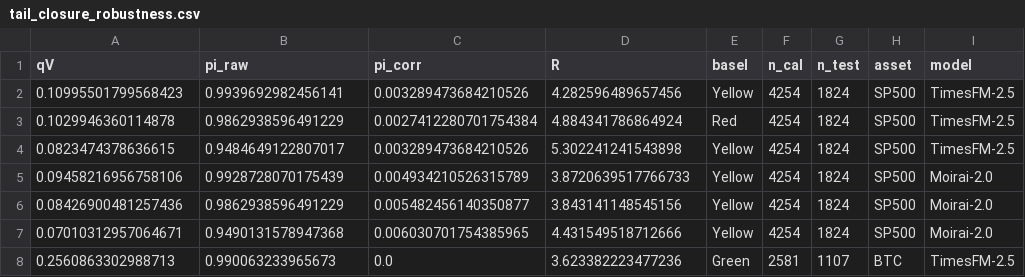
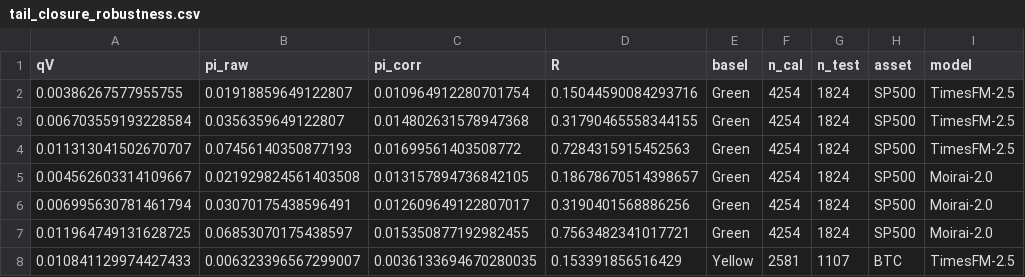
Before and after one commit to QuantLet/Conformal_Oracle, a CSV file: Quantlets/CO_robustness/tail_closure_robustness.csv, drawn as a sheet; only a part is shown; the diff covers the shown part only; the diff names each change by its address in the sheet, - before the commit and + after, or states it on an @@ line.

```diff
--- a/Quantlets/CO_robustness/tail_closure_robustness.csv
+++ b/Quantlets/CO_robustness/tail_closure_robustness.csv
-A2 (qV): 0.10995501799568423
+A2 (qV): 0.00386267577955755
-B2 (pi_raw): 0.9939692982456141
+B2 (pi_raw): 0.01918859649122807
-C2 (pi_corr): 0.003289473684210526
+C2 (pi_corr): 0.010964912280701754
-D2 (R): 4.282596489657456
+D2 (R): 0.15044590084293716
-E2 (basel): Yellow
+E2 (basel): Green
-A3 (qV): 0.1029946360114878
+A3 (qV): 0.006703559193228584
-B3 (pi_raw): 0.9862938596491229
+B3 (pi_raw): 0.0356359649122807
-C3 (pi_corr): 0.0027412280701754384
+C3 (pi_corr): 0.014802631578947368
-D3 (R): 4.884341786864924
+D3 (R): 0.31790465558344155
-E3 (basel): Red
+E3 (basel): Green
-A4 (qV): 0.0823474378636615
+A4 (qV): 0.011313041502670707
-B4 (pi_raw): 0.9484649122807017
+B4 (pi_raw): 0.07456140350877193
-C4 (pi_corr): 0.003289473684210526
+C4 (pi_corr): 0.01699561403508772
-D4 (R): 5.302241241543898
+D4 (R): 0.7284315915452563
-E4:E7 (basel): Yellow
+E4:E7 (basel): Green
-A5 (qV): 0.09458216956758106
+A5 (qV): 0.004562603314109667
-B5 (pi_raw): 0.9928728070175439
+B5 (pi_raw): 0.021929824561403508
-C5 (pi_corr): 0.004934210526315789
+C5 (pi_corr): 0.013157894736842105
-D5 (R): 3.8720639517766733
+D5 (R): 0.18678670514398657
-A6 (qV): 0.08426900481257436
+A6 (qV): 0.006995630781461794
-B6 (pi_raw): 0.9862938596491229
+B6 (pi_raw): 0.03070175438596491
-C6 (pi_corr): 0.005482456140350877
+C6 (pi_corr): 0.012609649122807017
-D6 (R): 3.843141148545156
+D6 (R): 0.3190401568886256
-A7 (qV): 0.07010312957064671
+A7 (qV): 0.011964749131628725
-B7 (pi_raw): 0.9490131578947368
+B7 (pi_raw): 0.06853070175438597
-C7 (pi_corr): 0.006030701754385965
+C7 (pi_corr): 0.015350877192982455
-D7 (R): 4.431549518712666
+D7 (R): 0.7563482341017721
-A8 (qV): 0.2560863302988713
+A8 (qV): 0.010841129974427433
-B8 (pi_raw): 0.990063233965673
+B8 (pi_raw): 0.006323396567299007
-C8 (pi_corr): 0.0
+C8 (pi_corr): 0.0036133694670280035
-D8 (R): 3.623382223477236
+D8 (R): 0.153391856516429
-E8 (basel): Green
+E8 (basel): Yellow
```
Also changed, not shown: 45 edited cells elsewhere in this file, Quantlets/CO_baseline_comparison_tuned/tuned_gbm_qr_grid.csv, Quantlets/CO_baseline_comparison_tuned/tuned_gbm_qr_summary.csv, 9 other files.
